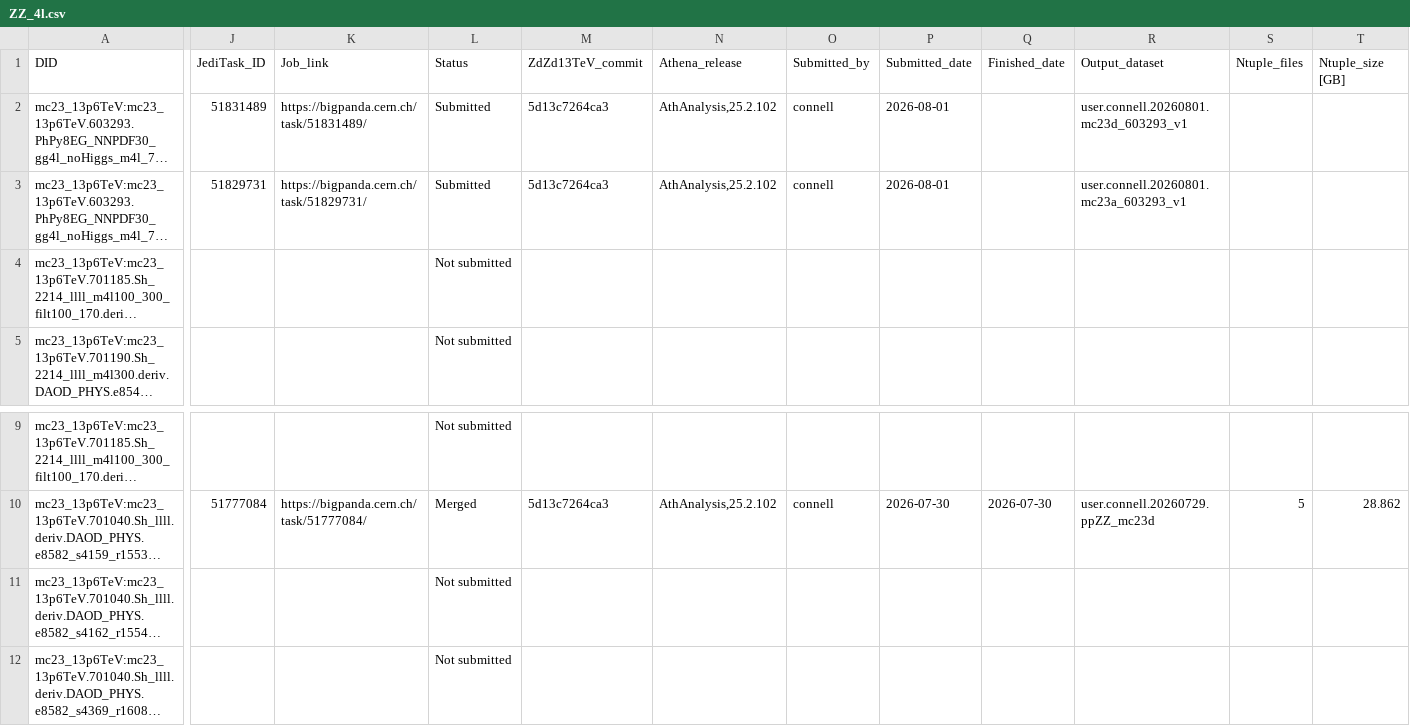
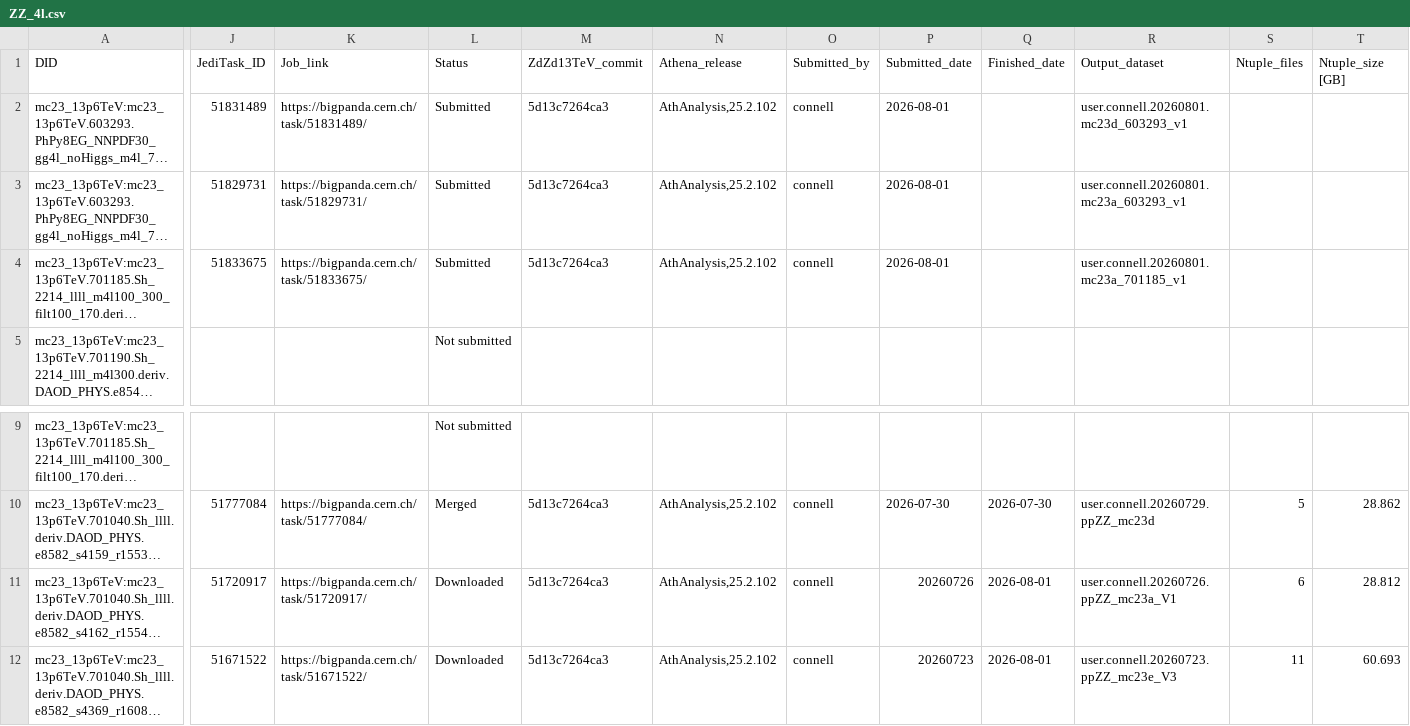
Before and after one commit to rsamconn/ZdZd_R3_production, a CSV file: data/ZZ_4l.csv, drawn as a sheet; only a part is shown, gaps mark what is left out; long unchanged cells end in …; the diff names each change by its address in the sheet, - before the commit and + after, or states it on an @@ line.

Commit message:
Added submission data for DSID 701185, mc23a. Added submission and download data for DSID 701040, mc23a and e.

```diff
--- a/data/ZZ_4l.csv
+++ b/data/ZZ_4l.csv
-J4 (JediTask_ID): (empty)
+J4 (JediTask_ID): 51833675
-K4 (Job_link): (empty)
+K4 (Job_link): https://bigpanda.cern.ch/task/51833675/
-L4 (Status): Not submitted
+L4 (Status): Submitted
-M4 (ZdZd13TeV_commit): (empty)
+M4 (ZdZd13TeV_commit): 5d13c7264ca3
-N4 (Athena_release): (empty)
+N4 (Athena_release): AthAnalysis,25.2.102
-O4 (Submitted_by): (empty)
+O4 (Submitted_by): connell
-P4 (Submitted_date): (empty)
+P4 (Submitted_date): 2026-08-01
-R4 (Output_dataset): (empty)
+R4 (Output_dataset): user.connell.20260801.mc23a_701185_v1
-J11 (JediTask_ID): (empty)
+J11 (JediTask_ID): 51720917
-K11 (Job_link): (empty)
+K11 (Job_link): https://bigpanda.cern.ch/task/51720917/
-L11:L12 (Status): Not submitted
+L11:L12 (Status): Downloaded
-M11:M12 (ZdZd13TeV_commit): (empty)
+M11:M12 (ZdZd13TeV_commit): 5d13c7264ca3
-N11:N12 (Athena_release): (empty)
+N11:N12 (Athena_release): AthAnalysis,25.2.102
-O11:O12 (Submitted_by): (empty)
+O11:O12 (Submitted_by): connell
-P11 (Submitted_date): (empty)
+P11 (Submitted_date): 20260726
-Q11:Q12 (Finished_date): (empty)
+Q11:Q12 (Finished_date): 2026-08-01
-R11 (Output_dataset): (empty)
+R11 (Output_dataset): user.connell.20260726.ppZZ_mc23a_V1
-S11 (Ntuple_files): (empty)
+S11 (Ntuple_files): 6
-T11 (Ntuple_size [GB]): (empty)
+T11 (Ntuple_size [GB]): 28.812
-J12 (JediTask_ID): (empty)
+J12 (JediTask_ID): 51671522
-K12 (Job_link): (empty)
+K12 (Job_link): https://bigpanda.cern.ch/task/51671522/
-P12 (Submitted_date): (empty)
+P12 (Submitted_date): 20260723
-R12 (Output_dataset): (empty)
+R12 (Output_dataset): user.connell.20260723.ppZZ_mc23e_V3
-S12 (Ntuple_files): (empty)
+S12 (Ntuple_files): 11
-T12 (Ntuple_size [GB]): (empty)
+T12 (Ntuple_size [GB]): 60.693
```
